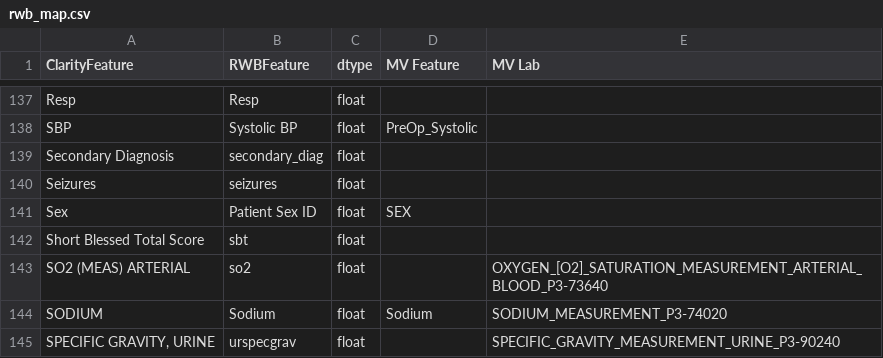
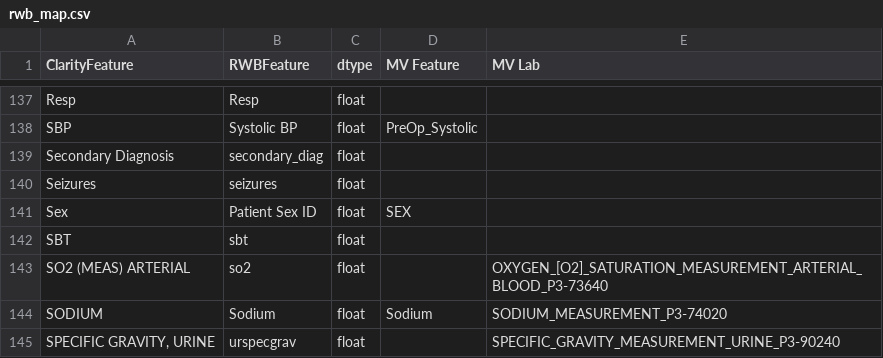
Before and after one commit to cryanking/slate_testing, a CSV file: example_resources/rwb_map.csv, drawn as a sheet; only a part is shown, gaps mark what is left out; the diff covers the shown part only.

```diff
--- a/example_resources/rwb_map.csv
+++ b/example_resources/rwb_map.csv
@@ -141,3 +141,3 @@ Seizures,seizures,float,,
 Sex,Patient Sex ID,float,SEX,
-Short Blessed Total Score,sbt,float,,
+SBT,sbt,float,,
 SO2 (MEAS) ARTERIAL,so2,float,,OXYGEN_[O2]_SATURATION_MEASUREMENT_ARTERIAL_BLOOD_P3-73640
```
Also changed, not shown: 5 edited cells elsewhere in this file, 1 other file.
